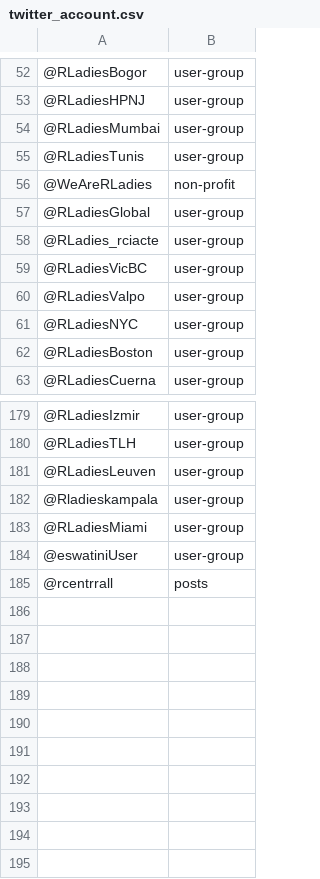
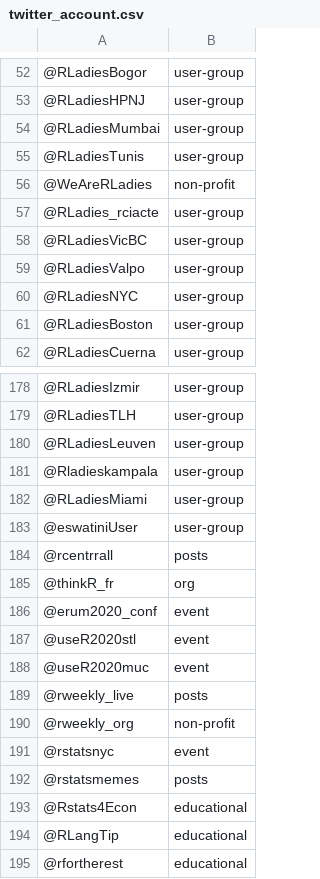
Before and after one commit to r-community/tweet-explorer, a CSV file: twitter_account.csv, drawn as a sheet; only a part is shown, gaps mark what is left out; removed rows and columns are numbered as before the commit, all else as after; the diff names each change by its address in the sheet, - before the commit and + after, or states it on an @@ line.

Commit message:
Update twitter_account.csv

```diff
--- a/twitter_account.csv
+++ b/twitter_account.csv
-row 57: @RLadiesGlobal | user-group
+row 185: @thinkR_fr | org
+row 186: @erum2020_conf | event
+row 187: @useR2020stl | event
+row 188: @useR2020muc | event
+row 189: @rweekly_live | posts
+row 190: @rweekly_org | non-profit
+row 191: @rstatsnyc | event
+row 192: @rstatsmemes | posts
+row 193: @Rstats4Econ | educational
+row 194: @RLangTip | educational
+row 195: @rfortherest | educational
```
